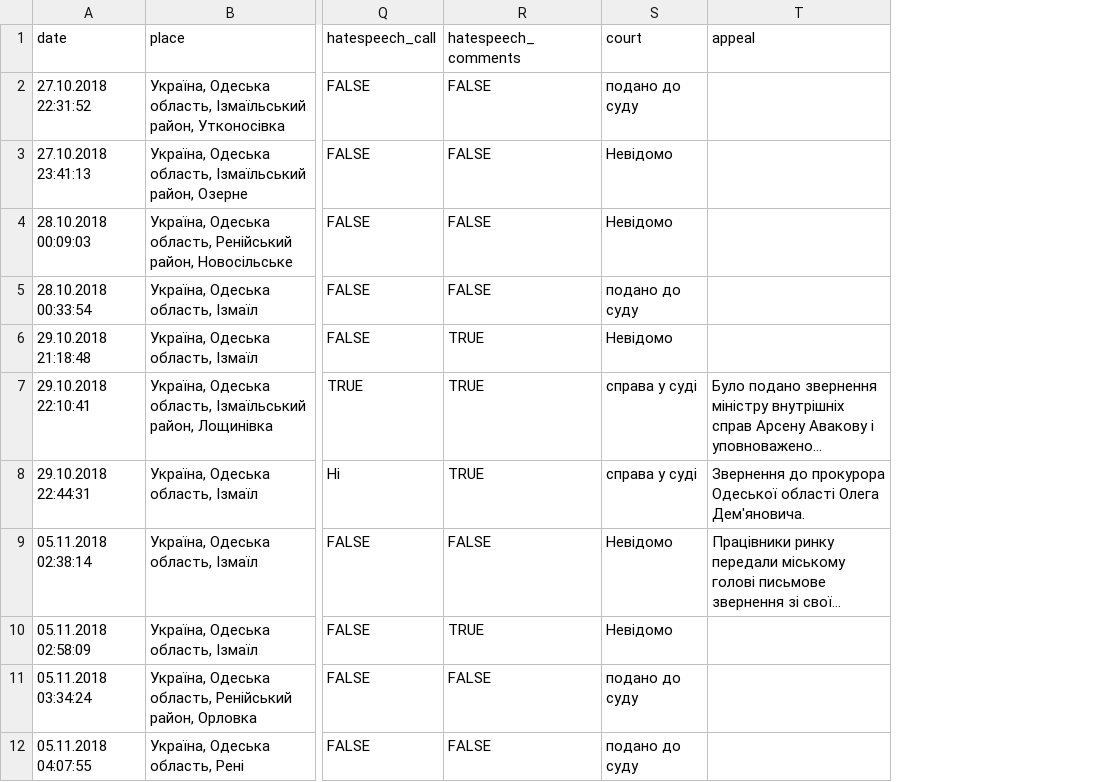
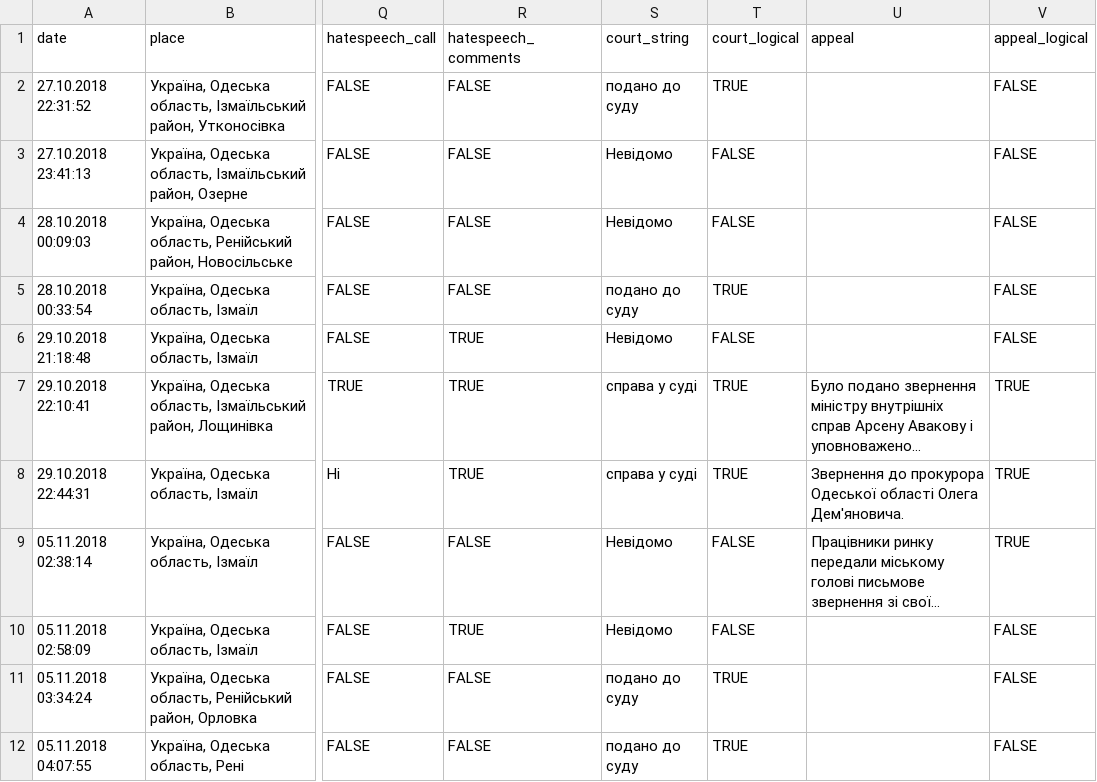
Before and after one commit to YevhDr/hate-map, a CSV file: data/data.csv, drawn as a sheet; only a part is shown, gaps mark what is left out; long unchanged cells end in …; the diff names each change by its address in the sheet, - before the commit and + after, or states it on an @@ line.

```diff
--- a/data/data.csv
+++ b/data/data.csv
+column T (court_logical), rows 2-12: TRUE | FALSE | FALSE | TRUE | FALSE | TRUE | TRUE | FALSE | FALSE | TRUE | TRUE
+column V (appeal_logical), rows 2-12: FALSE | FALSE | FALSE | FALSE | FALSE | TRUE | TRUE | TRUE | FALSE | FALSE | FALSE
-S1: court
+S1: court_string
```
Also changed, not shown: 1 other file.
